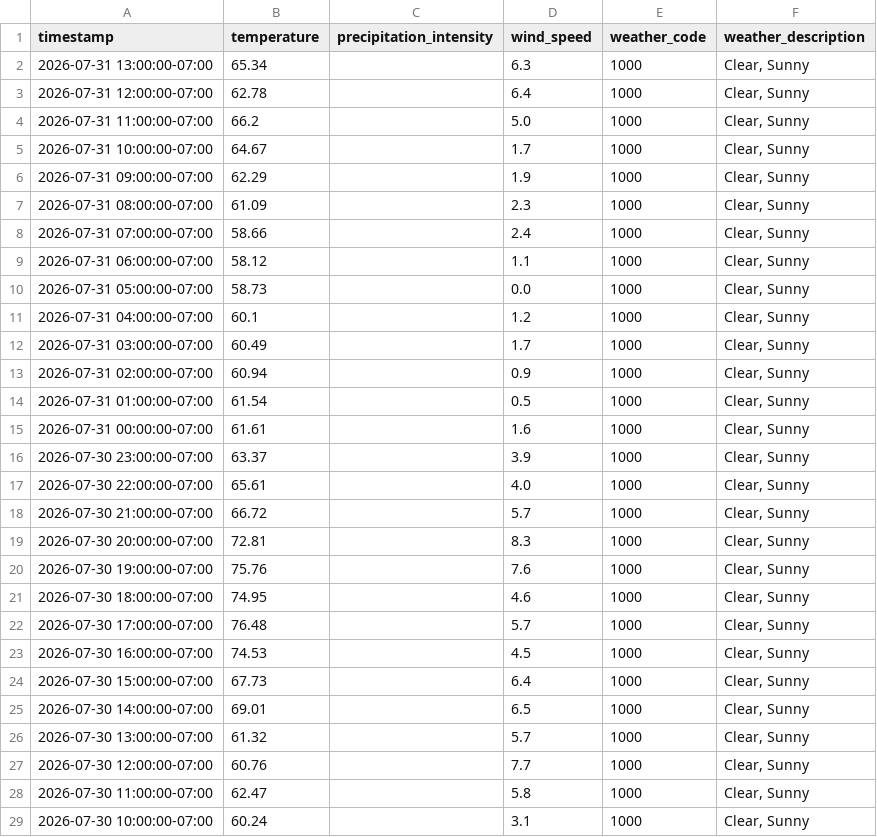
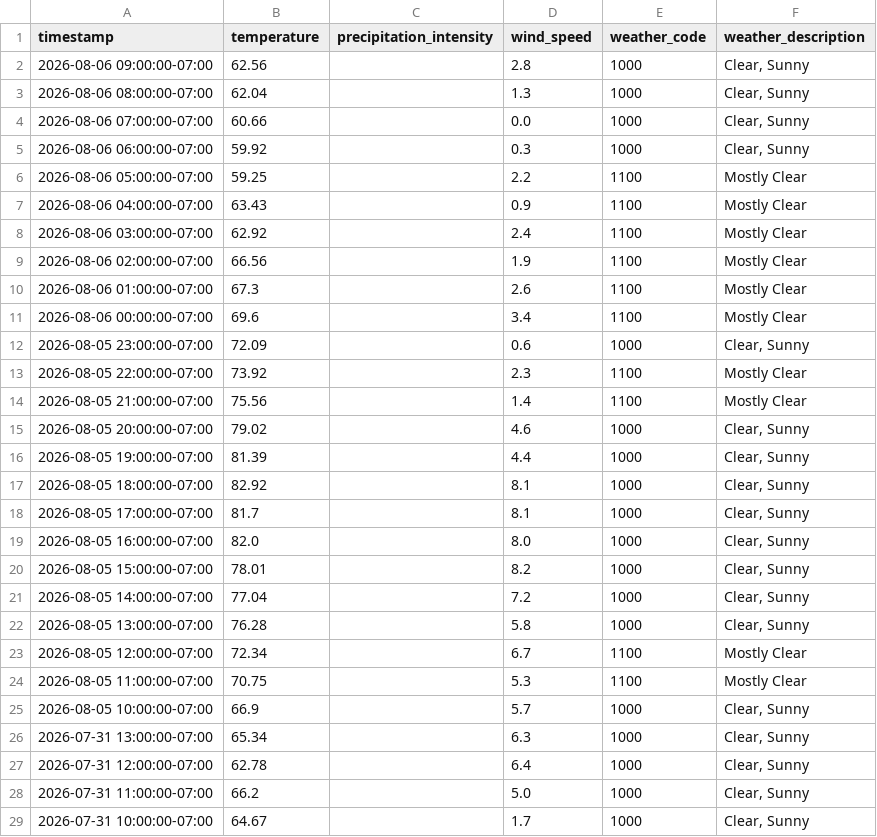
Before and after one commit to AI-Rapid-Prototyping/Bus-Bunching-Prediction, a CSV file: KCM Input Data/Weather/seattle_weather_history.csv, drawn as a sheet; only a part is shown; the shorter side is filled out with more unchanged rows.

```diff
--- a/KCM Input Data/Weather/seattle_weather_history.csv
+++ b/KCM Input Data/Weather/seattle_weather_history.csv
@@ -1,2 +1,26 @@
 timestamp,temperature,precipitation_intensity,wind_speed,weather_code,weather_description
+2026-08-06 09:00:00-07:00,62.56,,2.8,1000,"Clear, Sunny"
+2026-08-06 08:00:00-07:00,62.04,,1.3,1000,"Clear, Sunny"
+2026-08-06 07:00:00-07:00,60.66,,0.0,1000,"Clear, Sunny"
+2026-08-06 06:00:00-07:00,59.92,,0.3,1000,"Clear, Sunny"
+2026-08-06 05:00:00-07:00,59.25,,2.2,1100,Mostly Clear
+2026-08-06 04:00:00-07:00,63.43,,0.9,1100,Mostly Clear
+2026-08-06 03:00:00-07:00,62.92,,2.4,1100,Mostly Clear
+2026-08-06 02:00:00-07:00,66.56,,1.9,1100,Mostly Clear
+2026-08-06 01:00:00-07:00,67.3,,2.6,1100,Mostly Clear
+2026-08-06 00:00:00-07:00,69.6,,3.4,1100,Mostly Clear
+2026-08-05 23:00:00-07:00,72.09,,0.6,1000,"Clear, Sunny"
+2026-08-05 22:00:00-07:00,73.92,,2.3,1100,Mostly Clear
+2026-08-05 21:00:00-07:00,75.56,,1.4,1100,Mostly Clear
+2026-08-05 20:00:00-07:00,79.02,,4.6,1000,"Clear, Sunny"
+2026-08-05 19:00:00-07:00,81.39,,4.4,1000,"Clear, Sunny"
+2026-08-05 18:00:00-07:00,82.92,,8.1,1000,"Clear, Sunny"
+2026-08-05 17:00:00-07:00,81.7,,8.1,1000,"Clear, Sunny"
+2026-08-05 16:00:00-07:00,82.0,,8.0,1000,"Clear, Sunny"
+2026-08-05 15:00:00-07:00,78.01,,8.2,1000,"Clear, Sunny"
+2026-08-05 14:00:00-07:00,77.04,,7.2,1000,"Clear, Sunny"
+2026-08-05 13:00:00-07:00,76.28,,5.8,1000,"Clear, Sunny"
+2026-08-05 12:00:00-07:00,72.34,,6.7,1100,Mostly Clear
+2026-08-05 11:00:00-07:00,70.75,,5.3,1100,Mostly Clear
+2026-08-05 10:00:00-07:00,66.9,,5.7,1000,"Clear, Sunny"
 2026-07-31 13:00:00-07:00,65.34,,6.3,1000,"Clear, Sunny"
```
Also changed, not shown: KCM Input Data/KCM Alerts/kcm_advisory_history.csv, KCM Input Data/Special Events/seattle_special_events_scored.csv, 2 other files.
